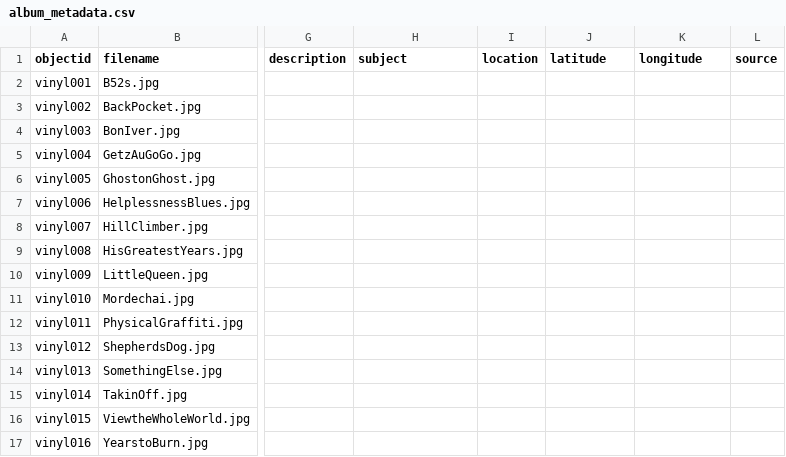
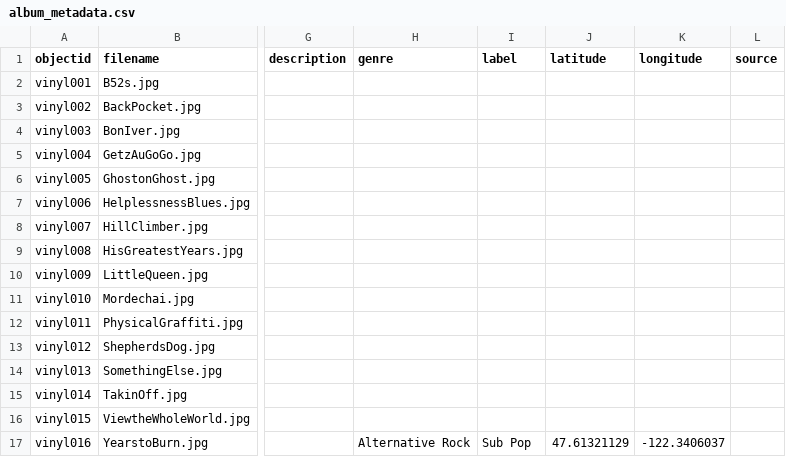
Before and after one commit to forreymr/mjvinyl, a CSV file: _data/album_metadata.csv, drawn as a sheet; only a part is shown, gaps mark what is left out; the diff names each change by its address in the sheet, - before the commit and + after, or states it on an @@ line.

Commit message:
updated album metadata
changed subject to genre, location to label

```diff
--- a/_data/album_metadata.csv
+++ b/_data/album_metadata.csv
-H1: subject
+H1: genre
-I1: location
+I1: label
-H17 (genre): (empty)
+H17 (genre): Alternative Rock
-I17 (label): (empty)
+I17 (label): Sub Pop
-J17 (latitude): (empty)
+J17 (latitude): 47.61321129
-K17 (longitude): (empty)
+K17 (longitude): -122.3406037
```
